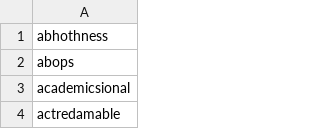
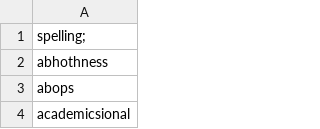
Before and after one commit to MPI-ExperimentGroup/ExperimentTemplate, a CSV file: AdaptiveVocabularyAssessmentModule/english_nonwords.csv, drawn as a sheet; only a part is shown; the shorter side is filled out with more unchanged rows.

Commit message:
Refactoring to make the reading stimuli more generic, taling into account English files

```diff
--- a/AdaptiveVocabularyAssessmentModule/english_nonwords.csv
+++ b/AdaptiveVocabularyAssessmentModule/english_nonwords.csv
@@ -1 +1,2 @@
+spelling;
 abhothness
```
Also changed, not shown: AdaptiveVocabularyAssessmentModule/english_words.csv, 25 other files.
